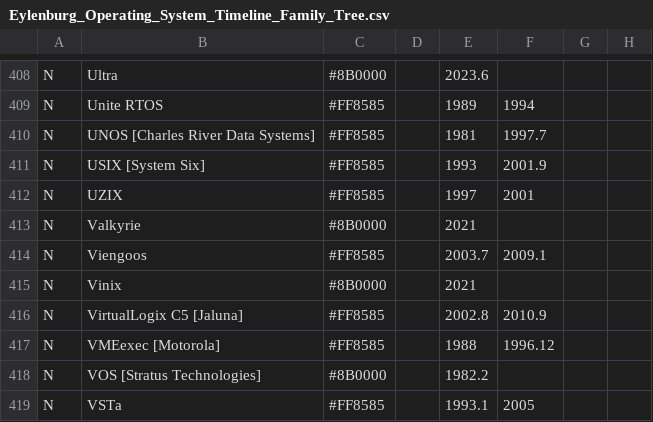
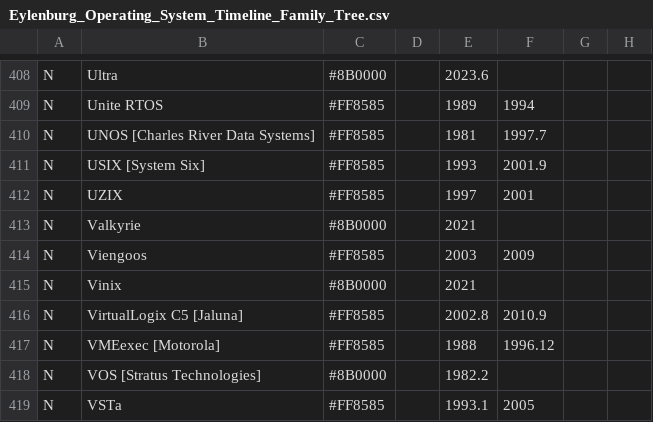
Before and after one commit to eylenburg/eylenburg.github.io, a CSV file: os-family-tree/Eylenburg_Operating_System_Timeline_Family_Tree.csv, drawn as a sheet; only a part is shown, gaps mark what is left out; the diff names each change by its address in the sheet, - before the commit and + after, or states it on an @@ line.

Commit message:
Update Eylenburg_Operating_System_Timeline_Family_Tree.csv

```diff
--- a/os-family-tree/Eylenburg_Operating_System_Timeline_Family_Tree.csv
+++ b/os-family-tree/Eylenburg_Operating_System_Timeline_Family_Tree.csv
-E414: 2003.7
+E414: 2003
-F414: 2009.1
+F414: 2009
```
